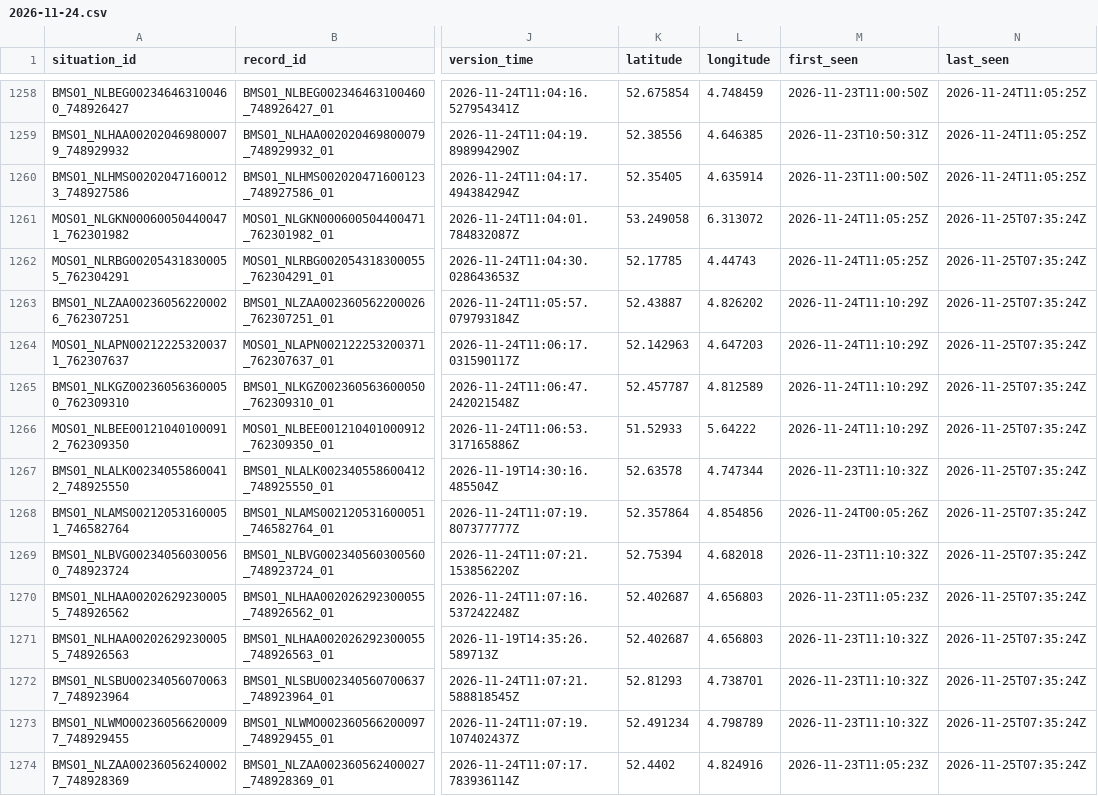
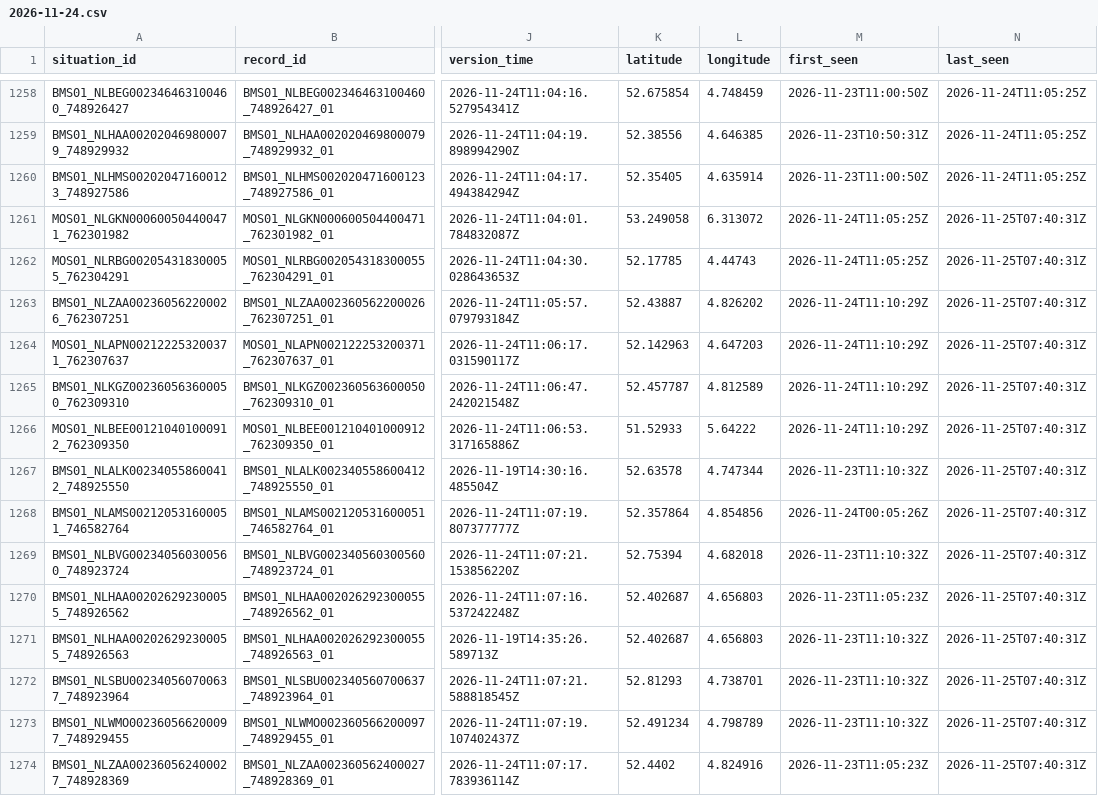
Before and after one commit to jawdat-rana/unexpected-signals, a CSV file: data/bridges/2026/11/2026-11-24.csv, drawn as a sheet; only a part is shown, gaps mark what is left out; the diff covers the shown part only; the diff names each change by its address in the sheet, - before the commit and + after, or states it on an @@ line.

```diff
--- a/data/bridges/2026/11/2026-11-24.csv
+++ b/data/bridges/2026/11/2026-11-24.csv
-N1261:N1274 (last_seen): 2026-11-25T07:35:24Z
+N1261:N1274 (last_seen): 2026-11-25T07:40:31Z
```
Also changed, not shown: 28 edited cells elsewhere in this file, data/bridges/2026/11/2026-11-25.csv, data/bridges/2026/11/2026-11-26.csv, 5 other files.
